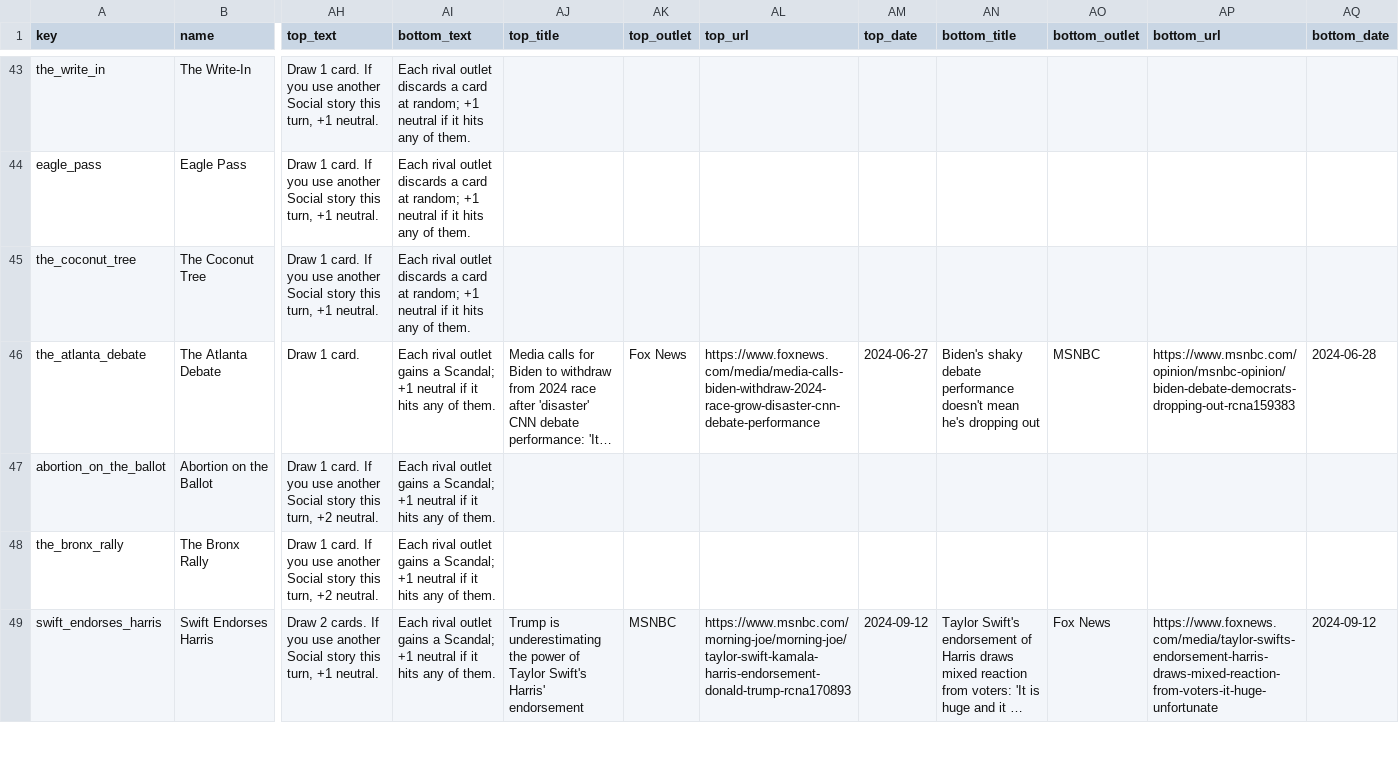
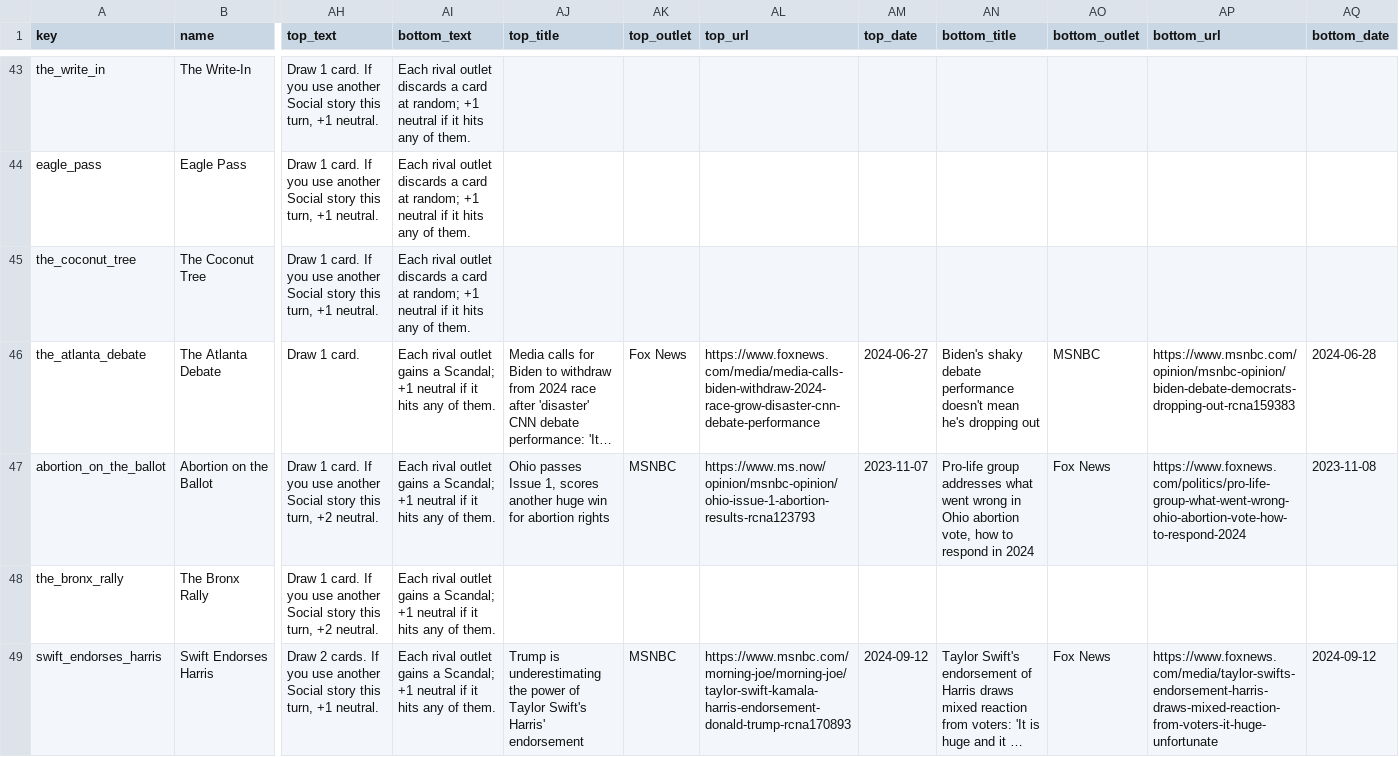
Before and after one commit to DavidSBennett/VotingGame, a CSV file: docs/deck-2024.csv, drawn as a sheet; only a part is shown, gaps mark what is left out; long unchanged cells end in …; the diff covers the shown part only; the diff names each change by its address in the sheet, - before the commit and + after, or states it on an @@ line.

```diff
--- a/docs/deck-2024.csv
+++ b/docs/deck-2024.csv
-AJ47 (top_title): (empty)
+AJ47 (top_title): Ohio passes Issue 1, scores another huge win for abortion rights
-AK47 (top_outlet): (empty)
+AK47 (top_outlet): MSNBC
-AL47 (top_url): (empty)
+AL47 (top_url): https://www.ms.now/opinion/msnbc-opinion/ohio-issue-1-abortion-results-rcna123793
-AM47 (top_date): (empty)
+AM47 (top_date): 2023-11-07
-AN47 (bottom_title): (empty)
+AN47 (bottom_title): Pro-life group addresses what went wrong in Ohio abortion vote, how to respond in 2024
-AO47 (bottom_outlet): (empty)
+AO47 (bottom_outlet): Fox News
-AP47 (bottom_url): (empty)
+AP47 (bottom_url): https://www.foxnews.com/politics/pro-life-group-what-went-wrong-ohio-abortion-vote-how-to-respond-2024
-AQ47 (bottom_date): (empty)
+AQ47 (bottom_date): 2023-11-08
```
Also changed, not shown: 80 edited cells elsewhere in this file, docs/frames-2024.csv.
